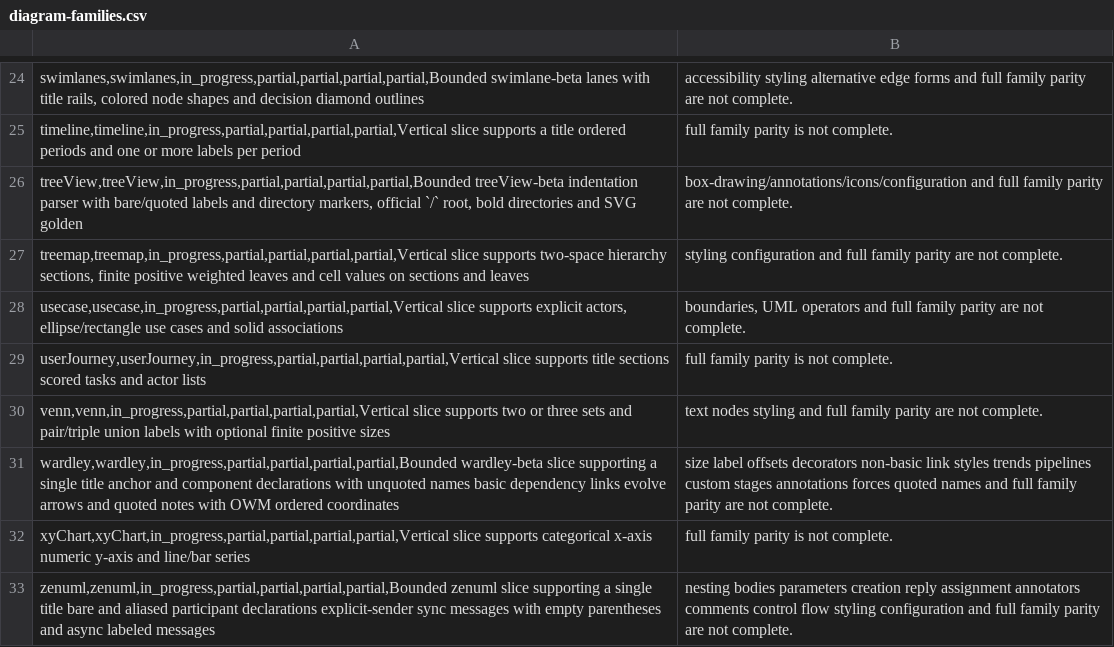
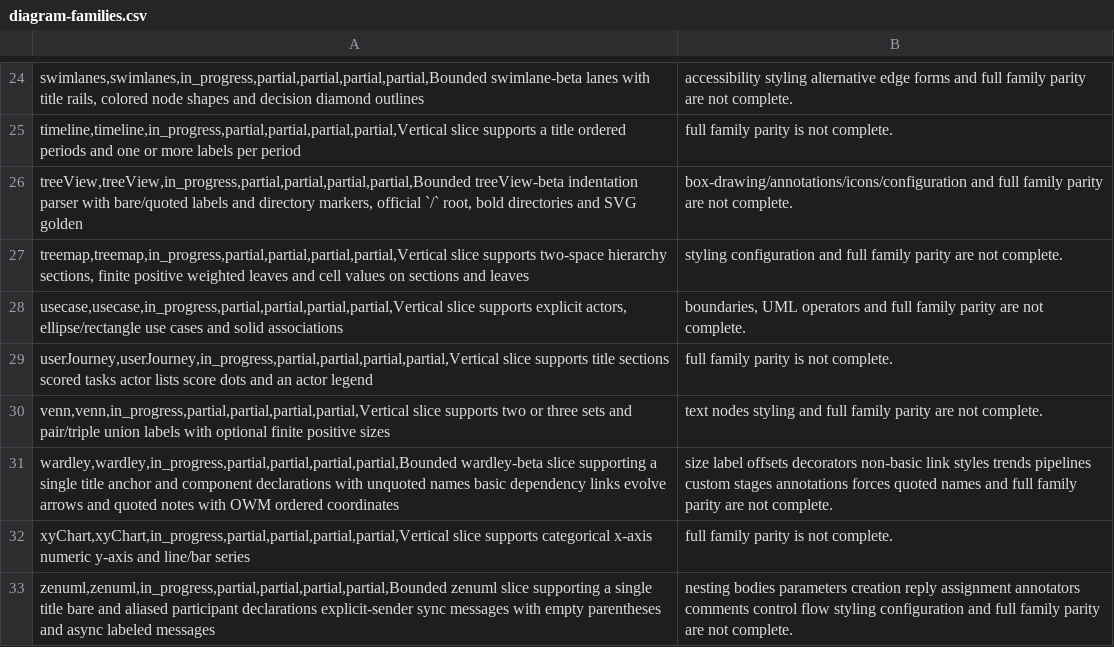
Before and after one commit to botiverse/mermaid-native, a CSV file: compatibility/diagram-families.csv, drawn as a sheet; only a part is shown, gaps mark what is left out.

Commit message:
fix(journey): draw score dots and an actor legend (#101)
Official user journey shows score as dots and a colored actor legend.
Native now draws five score dots per task, actor color chips, and a
legend. Card colors stay. Sample source is unchanged. SVG golden
updated.

Verified: layout tests, testkit samples, gallery contract, official
11.17.2 strict still parses the unchanged sample.

Signed-off-by: Nathan <raft-mobile-nathan@mail.build>
Co-authored-by: Nathan <raft-mobile-nathan@mail.build>

```diff
--- a/compatibility/diagram-families.csv
+++ b/compatibility/diagram-families.csv
@@ -28,3 +28,3 @@ treemap,treemap,in_progress,partial,partial,partial,partial,Vertical slice suppo
 usecase,usecase,in_progress,partial,partial,partial,partial,Vertical slice supports explicit actors, ellipse/rectangle use cases and solid associations; boundaries, UML operators and full family parity are not complete.
-userJourney,userJourney,in_progress,partial,partial,partial,partial,Vertical slice supports title sections scored tasks and actor lists; full family parity is not complete.
+userJourney,userJourney,in_progress,partial,partial,partial,partial,Vertical slice supports title sections scored tasks actor lists score dots and an actor legend; full family parity is not complete.
 venn,venn,in_progress,partial,partial,partial,partial,Vertical slice supports two or three sets and pair/triple union labels with optional finite positive sizes; text nodes styling and full family parity are not complete.
```
Also changed, not shown: docs-site/public/reference/diagram-families.csv, 4 other files.
